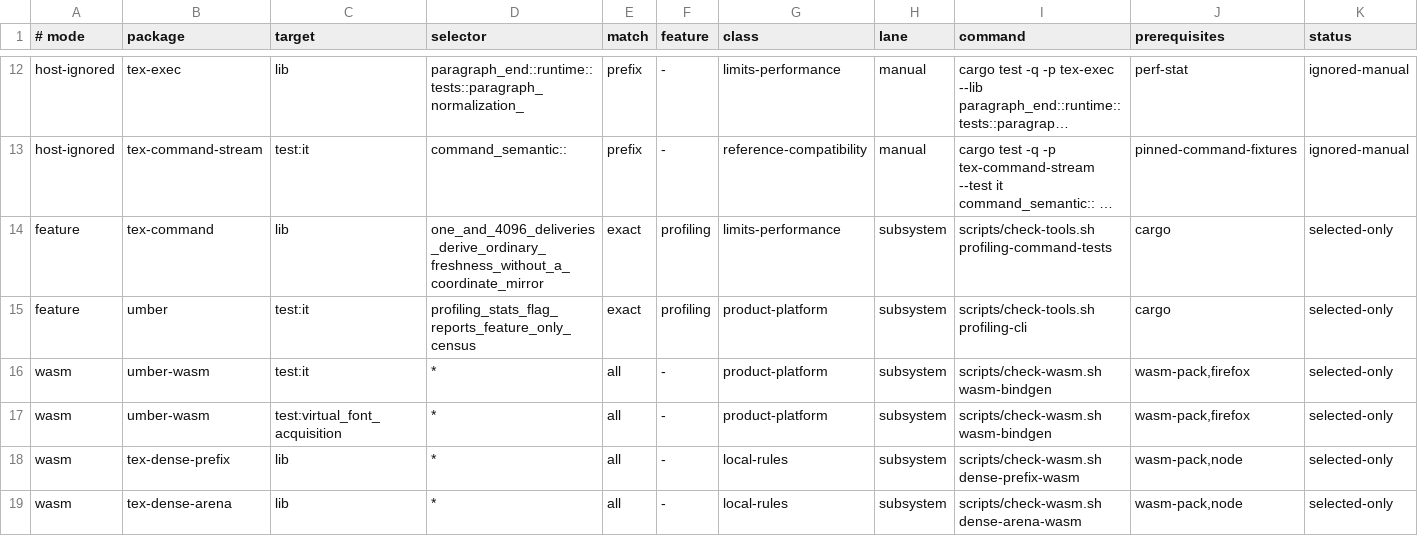
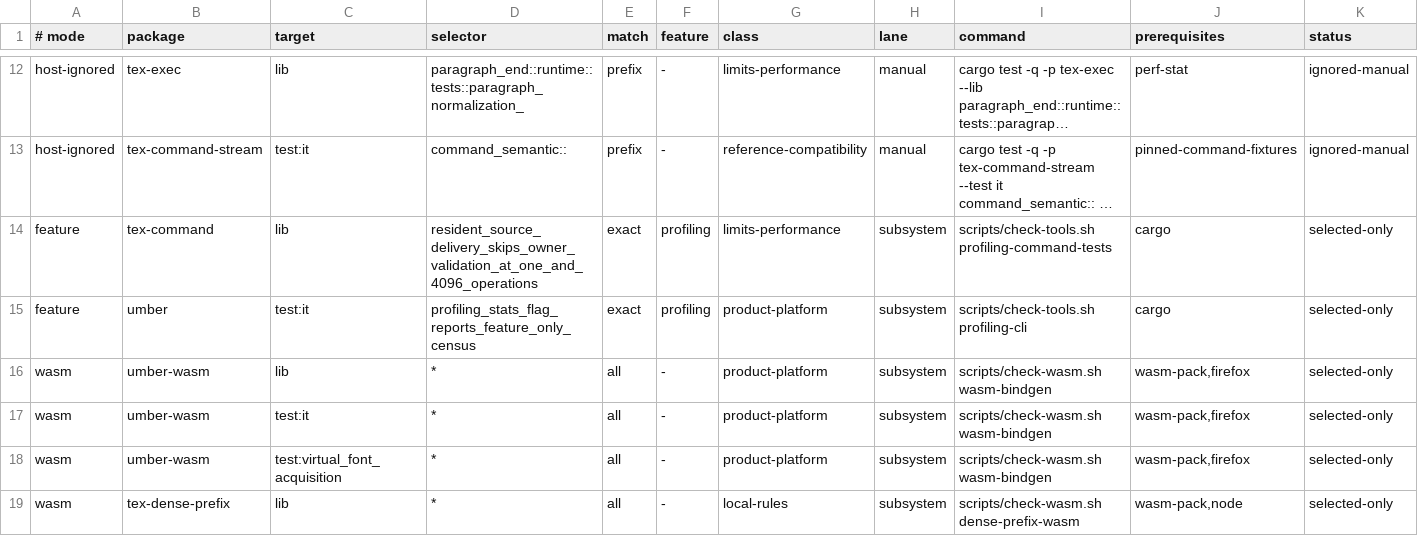
Before and after one commit to phulin/umber, a TSV file: scripts/selected-rust-suite-inventory.tsv, drawn as a sheet; only a part is shown, gaps mark what is left out; the shorter side is filled out with more unchanged rows; long unchanged cells end in …; the diff names each change by its address in the sheet, - before the commit and + after, or states it on an @@ line.

Commit message:
fix(profiling): align consumers and WASM gates with current owners
Delete orphaned argument-read and namespace-promotion layout projections, borrow profiling mark slices, and port scanner checks to current scratch ownership. Fix feature-only census syntax and the host profiling timer policy; select the surviving resident-source fixture in the profiling gate inventory.

Activate the existing browser wire-library tests, check schema13 without compatibility and classify Cargo library crate-type sets accurately. Final native suite4248passed, check-and-test all7PASS, selected profiling/census gates all4PASS, selected WASM checks and44browser tests PASS, explicit Story exact and full663/17 canonical worklist byte-identical to the pinned SHA.

```diff
--- a/scripts/selected-rust-suite-inventory.tsv
+++ b/scripts/selected-rust-suite-inventory.tsv
-D14 (selector): one_and_4096_deliveries_derive_ordinary_freshness_without_a_coordinate_mirror
+D14 (selector): resident_source_delivery_skips_owner_validation_at_one_and_4096_operations
+row 16: wasm | umber-wasm | lib | * | all | - | product-platform | subsystem | scripts/check-wasm.sh wasm-bindgen | wasm-pack,firefox | selected-only
```
Also changed, not shown: 17 other files.
